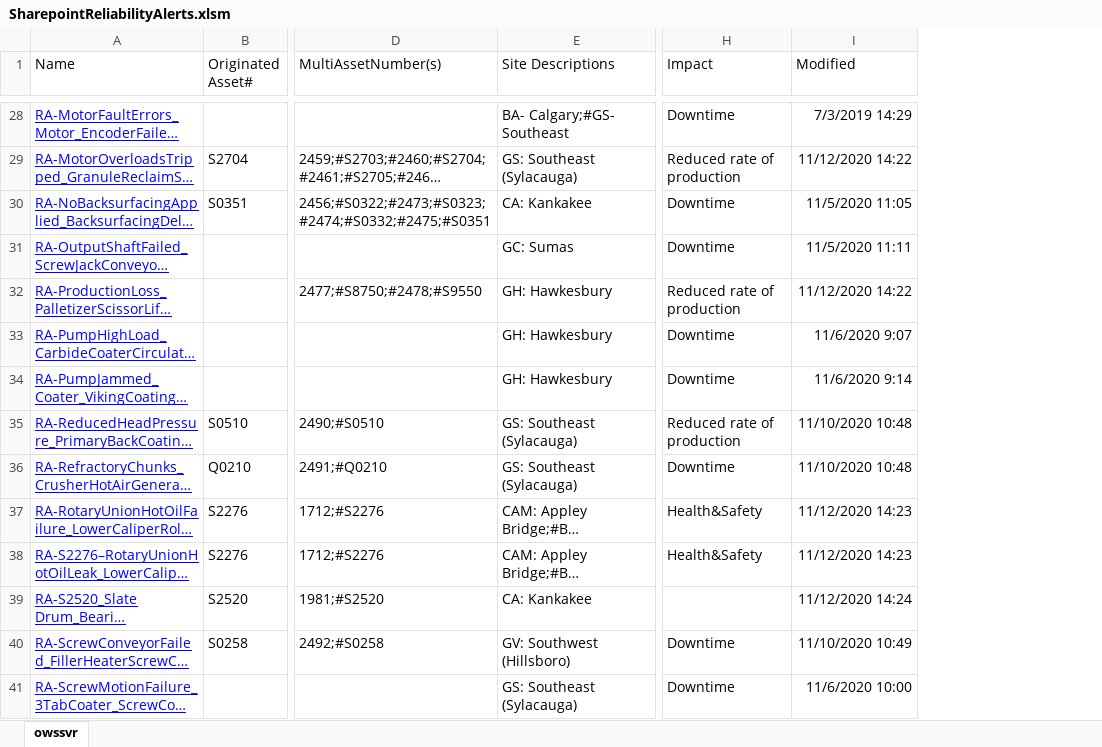
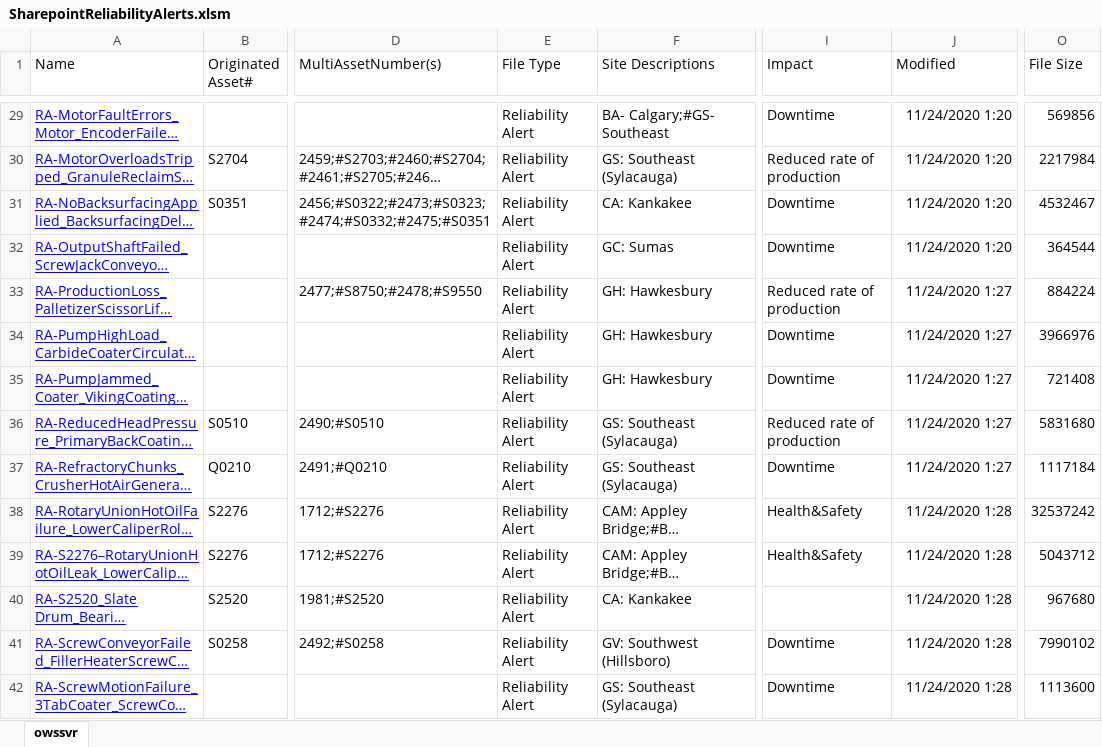
Before and after one commit to jonathanmajh/iko-tools, an Excel workbook: VBA/SharepointReliabilityAlerts.xlsm, sheet owssvr, drawn as a sheet; only a part is shown, gaps mark what is left out; long unchanged cells end in …; values as stored, in another font and other column widths than the file's, no borders; table styles not drawn; addresses are those after the commit; the diff covers the shown part only; the diff names each change by its address in the sheet, - before the commit and + after, or states it on an @@ line.

```diff
--- a/VBA/SharepointReliabilityAlerts.xlsm (sheet owssvr)
+++ b/VBA/SharepointReliabilityAlerts.xlsm (sheet owssvr)
+column E (File Type), rows 29-42: all Reliability Alert
+column O (File Size), rows 29-42: 569856 | 2217984 | 4532467 | 364544 | 884224 | 3966976 | 721408 | 5831680 | 1117184 | 32537242 | 5043712 | 967680 | 7990102 | 1113600
-J29 (Modified): 7/3/2019 14:29
+J29 (Modified): 11/24/2020 1:20
-J30 (Modified): 11/12/2020 14:22
+J30 (Modified): 11/24/2020 1:20
-J31 (Modified): 11/5/2020 11:05
+J31 (Modified): 11/24/2020 1:20
-J32 (Modified): 11/5/2020 11:11
+J32 (Modified): 11/24/2020 1:20
-J33 (Modified): 11/12/2020 14:22
+J33 (Modified): 11/24/2020 1:27
-J34 (Modified): 11/6/2020 9:07
+J34 (Modified): 11/24/2020 1:27
-J35 (Modified): 11/6/2020 9:14
+J35 (Modified): 11/24/2020 1:27
-J36:J37 (Modified): 11/10/2020 10:48
+J36:J37 (Modified): 11/24/2020 1:27
-J38:J39 (Modified): 11/12/2020 14:23
+J38:J39 (Modified): 11/24/2020 1:28
-J40 (Modified): 11/12/2020 14:24
+J40 (Modified): 11/24/2020 1:28
-J41 (Modified): 11/10/2020 10:49
+J41 (Modified): 11/24/2020 1:28
-J42 (Modified): 11/6/2020 10:00
+J42 (Modified): 11/24/2020 1:28
```
Also changed, not shown: 5 added rows, 5 removed rows and 40 edited cells elsewhere in this sheet, 20 other files.
